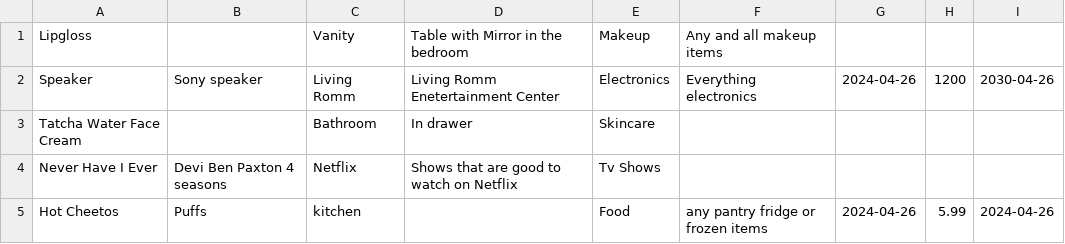
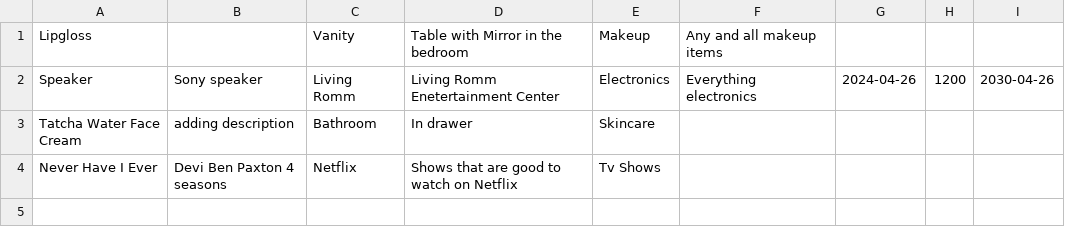
Before and after one commit to sharma-pari/CS151DevTeam, a CSV file: LocateMyLoot/asset.csv, drawn as a sheet.

```diff
--- a/LocateMyLoot/asset.csv
+++ b/LocateMyLoot/asset.csv
@@ -2,4 +2,3 @@ Lipgloss,,Vanity,Table with Mirror in the bedroom,Makeup,Any and all makeup item
 Speaker,Sony speaker,Living Romm,Living Romm Enetertainment Center,Electronics,Everything electronics,2024-04-26,1200,2030-04-26
-Tatcha Water Face Cream,,Bathroom,In drawer,Skincare,,,,
+Tatcha Water Face Cream,adding description,Bathroom,In drawer,Skincare,,,,
 Never Have I Ever,Devi  Ben  Paxton  4 seasons,Netflix,Shows that are good to watch on Netflix,Tv Shows,,,,
-Hot Cheetos,Puffs,kitchen,,Food,any pantry  fridge  or frozen items,2024-04-26,5.99,2024-04-26
```
Also changed, not shown: 11 other files.
